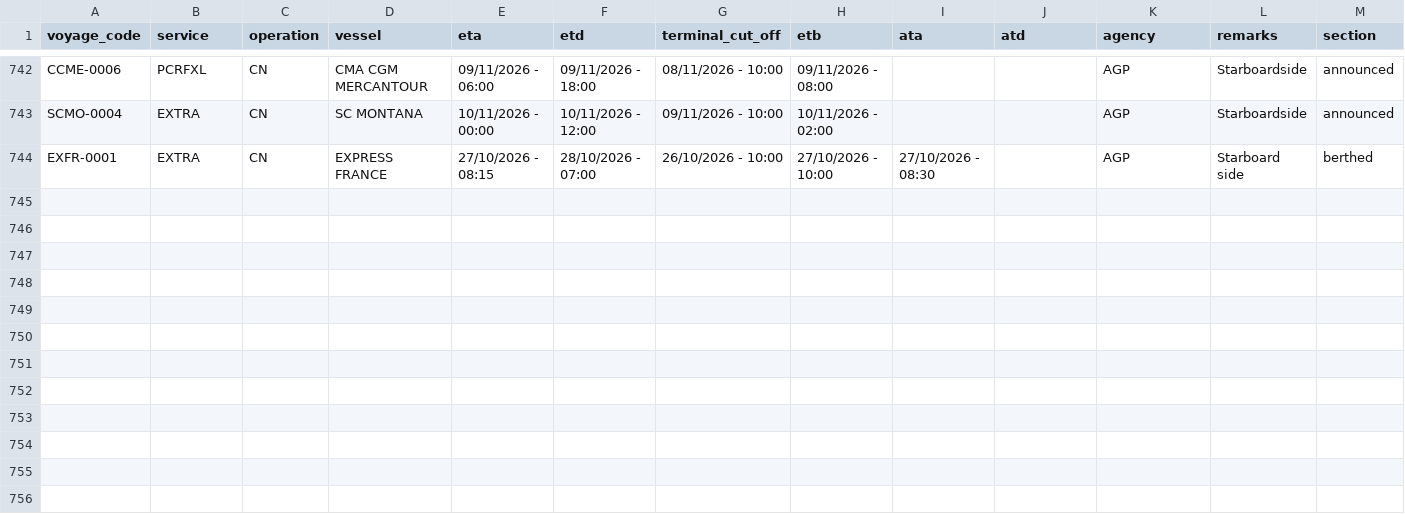
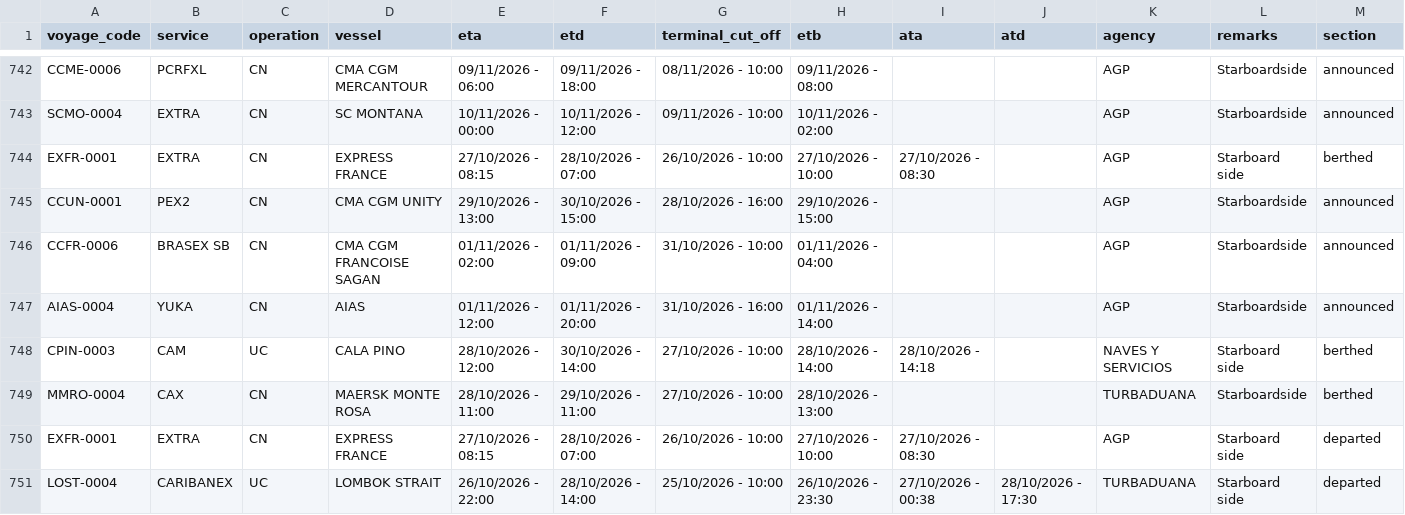
Before and after one commit to flocdr/port-monitor, a CSV file: data/port_calls.csv, drawn as a sheet; only a part is shown, gaps mark what is left out; rows hold the shown columns only; the diff names each change by its address in the sheet, - before the commit and + after, or states it on an @@ line.

```diff
--- a/data/port_calls.csv
+++ b/data/port_calls.csv
+row 745: CCUN-0001 | PEX2 | CN | CMA CGM UNITY | 29/10/2026 - 13:00 | 30/10/2026 - 15:00 | 28/10/2026 - 16:00 | 29/10/2026 - 15:00 |  |  | AGP | Starboardside | announced
+row 746: CCFR-0006 | BRASEX SB | CN | CMA CGM FRANCOISE SAGAN | 01/11/2026 - 02:00 | 01/11/2026 - 09:00 | 31/10/2026 - 10:00 | 01/11/2026 - 04:00 |  |  | AGP | Starboardside | announced
+row 747: AIAS-0004 | YUKA | CN | AIAS | 01/11/2026 - 12:00 | 01/11/2026 - 20:00 | 31/10/2026 - 16:00 | 01/11/2026 - 14:00 |  |  | AGP | Starboardside | announced
+row 748: CPIN-0003 | CAM | UC | CALA PINO | 28/10/2026 - 12:00 | 30/10/2026 - 14:00 | 27/10/2026 - 10:00 | 28/10/2026 - 14:00 | 28/10/2026 - 14:18 |  | NAVES Y SERVICIOS | Starboard side | berthed
+row 749: MMRO-0004 | CAX | CN | MAERSK MONTE ROSA | 28/10/2026 - 11:00 | 29/10/2026 - 11:00 | 27/10/2026 - 10:00 | 28/10/2026 - 13:00 |  |  | TURBADUANA | Starboardside | berthed
+row 750: EXFR-0001 | EXTRA | CN | EXPRESS FRANCE | 27/10/2026 - 08:15 | 28/10/2026 - 07:00 | 26/10/2026 - 10:00 | 27/10/2026 - 10:00 | 27/10/2026 - 08:30 |  | AGP | Starboard side | departed
+row 751: LOST-0004 | CARIBANEX | UC | LOMBOK STRAIT | 26/10/2026 - 22:00 | 28/10/2026 - 14:00 | 25/10/2026 - 10:00 | 26/10/2026 - 23:30 | 27/10/2026 - 00:38 | 28/10/2026 - 17:30 | TURBADUANA | Starboard side | departed
```
Also changed, not shown: 1 other file.
